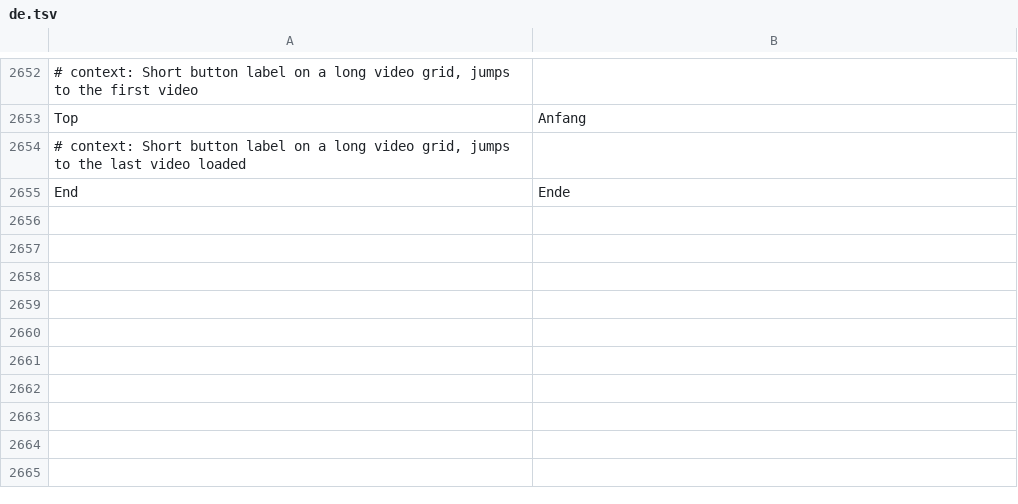
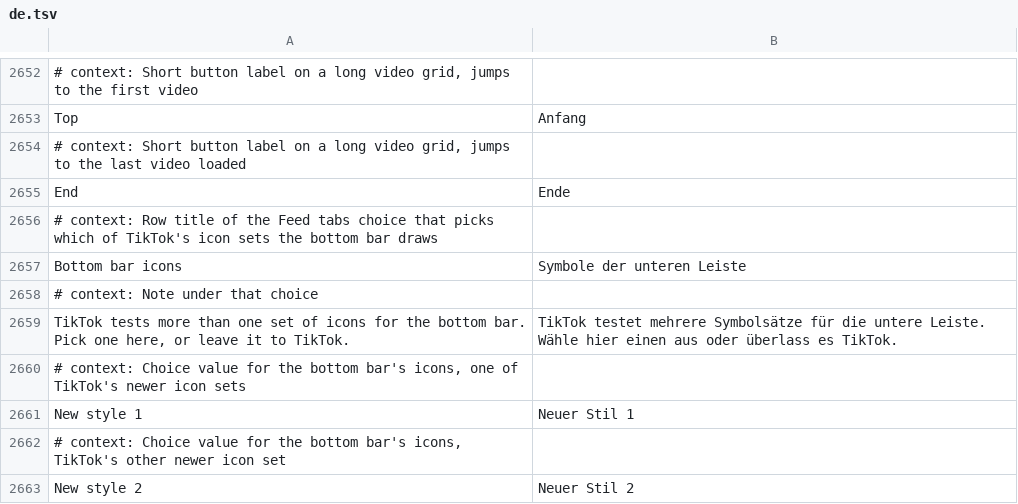
Before and after one commit to SysAdminDoc/HushFeed, a TSV file: extensions/tiktok/src/main/l10n/de.tsv, drawn as a sheet; only a part is shown, gaps mark what is left out.

```diff
--- a/extensions/tiktok/src/main/l10n/de.tsv
+++ b/extensions/tiktok/src/main/l10n/de.tsv
@@ -2655 +2655,9 @@ Top	Anfang
 End	Ende
+# context: Row title of the Feed tabs choice that picks which of TikTok's icon sets the bottom bar draws
+Bottom bar icons	Symbole der unteren Leiste
+# context: Note under that choice
+TikTok tests more than one set of icons for the bottom bar. Pick one here, or leave it to TikTok.	TikTok testet mehrere Symbolsätze für die untere Leiste. Wähle hier einen aus oder überlass es TikTok.
+# context: Choice value for the bottom bar's icons, one of TikTok's newer icon sets
+New style 1	Neuer Stil 1
+# context: Choice value for the bottom bar's icons, TikTok's other newer icon set
+New style 2	Neuer Stil 2
```
Also changed, not shown: extensions/tiktok/src/main/l10n/az.tsv, extensions/tiktok/src/main/l10n/es.tsv, 32 other files.
